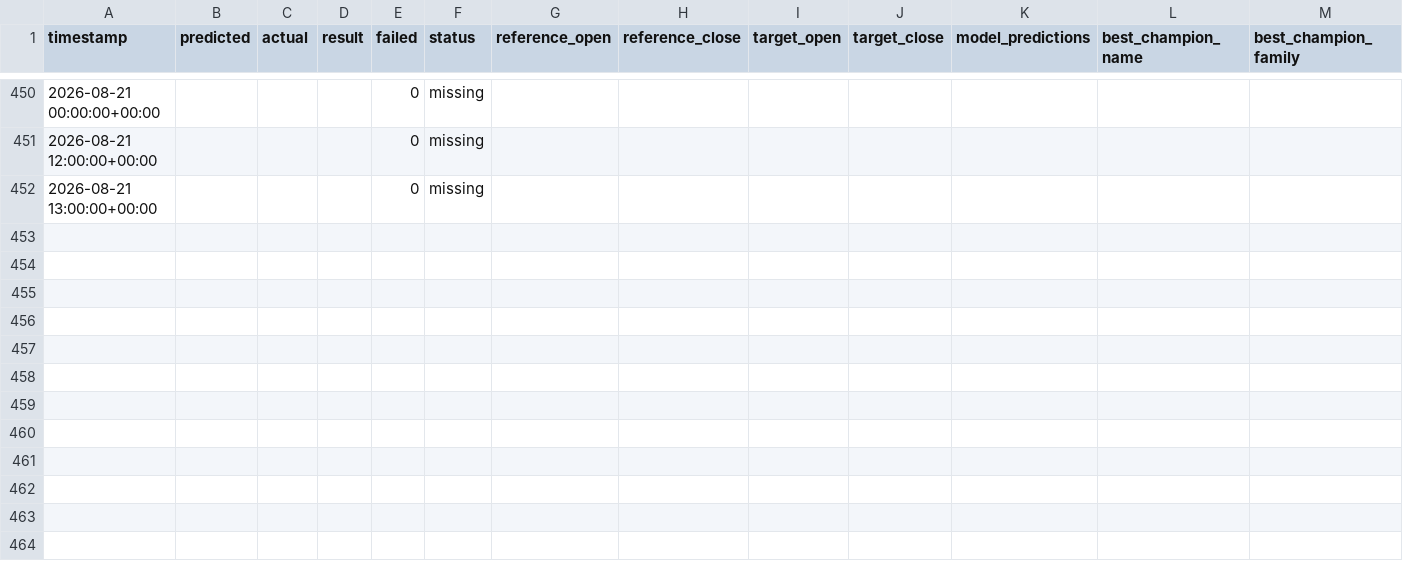
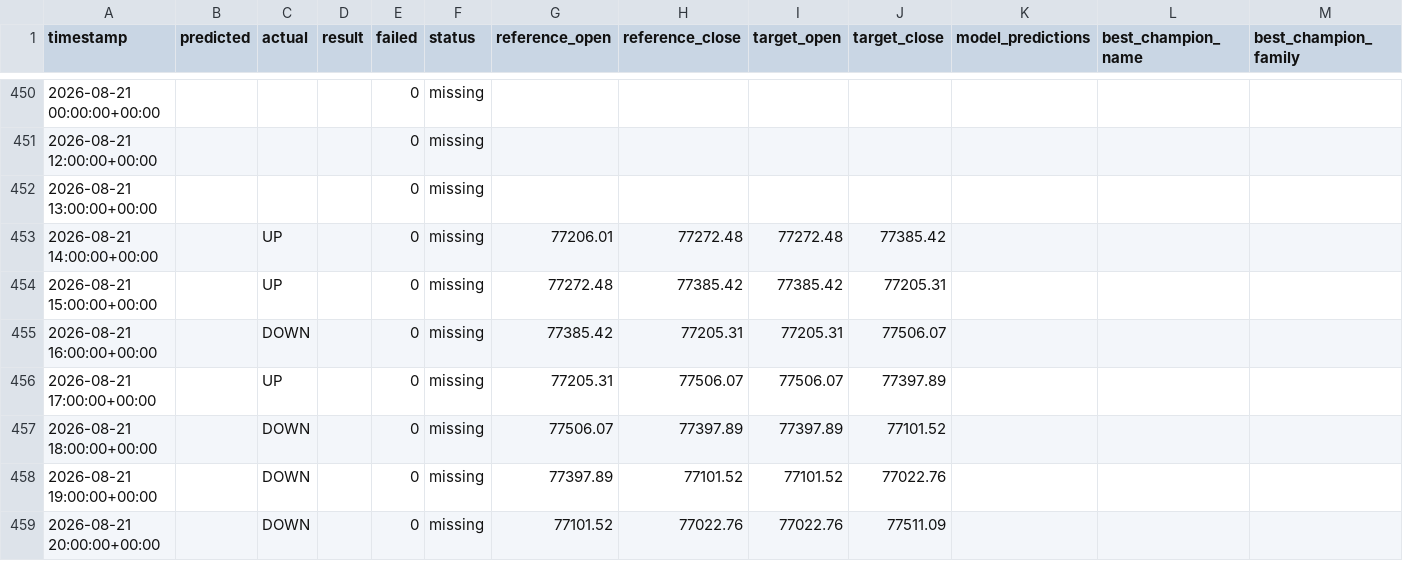
Before and after one commit to devMuniz02/btc-hourly-tournament, a CSV file: artifacts/btc/market_hours/history.csv, drawn as a sheet; only a part is shown, gaps mark what is left out; rows hold the shown columns only; the diff names each change by its address in the sheet, - before the commit and + after, or states it on an @@ line.

Commit message:
BTC forward backfill artifacts [skip ci]

```diff
--- a/artifacts/btc/market_hours/history.csv
+++ b/artifacts/btc/market_hours/history.csv
+row 453: 2026-08-21 14:00:00+00:00 |  | UP |  | 0 | missing | 77206.01 | 77272.48 | 77272.48 | 77385.42
+row 454: 2026-08-21 15:00:00+00:00 |  | UP |  | 0 | missing | 77272.48 | 77385.42 | 77385.42 | 77205.31
+row 455: 2026-08-21 16:00:00+00:00 |  | DOWN |  | 0 | missing | 77385.42 | 77205.31 | 77205.31 | 77506.07
+row 456: 2026-08-21 17:00:00+00:00 |  | UP |  | 0 | missing | 77205.31 | 77506.07 | 77506.07 | 77397.89
+row 457: 2026-08-21 18:00:00+00:00 |  | DOWN |  | 0 | missing | 77506.07 | 77397.89 | 77397.89 | 77101.52
+row 458: 2026-08-21 19:00:00+00:00 |  | DOWN |  | 0 | missing | 77397.89 | 77101.52 | 77101.52 | 77022.76
+row 459: 2026-08-21 20:00:00+00:00 |  | DOWN |  | 0 | missing | 77101.52 | 77022.76 | 77022.76 | 77511.09
```
Also changed, not shown: 24 other files.
